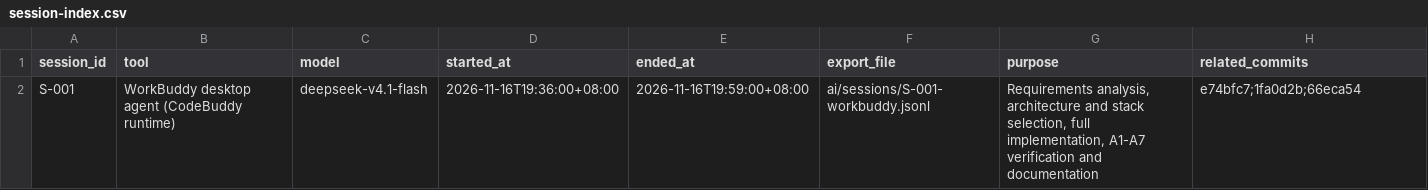
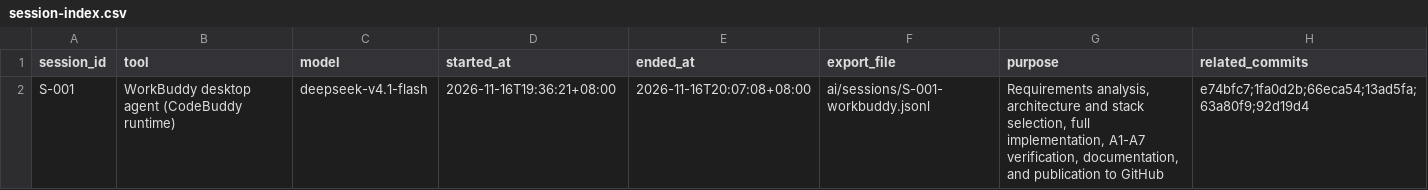
Before and after one commit to KitanWang/certificate-admin-console, a CSV file: ai/session-index.csv, drawn as a sheet.

Commit message:
docs: refresh AI evidence through publication and declare UI-check tooling

```diff
--- a/ai/session-index.csv
+++ b/ai/session-index.csv
@@ -1,2 +1,2 @@
 session_id,tool,model,started_at,ended_at,export_file,purpose,related_commits
-S-001,WorkBuddy desktop agent (CodeBuddy runtime),deepseek-v4.1-flash,2026-11-16T19:36:00+08:00,2026-11-16T19:59:00+08:00,ai/sessions/S-001-workbuddy.jsonl,"Requirements analysis, architecture and stack selection, full implementation, A1-A7 verification and documentation",e74bfc7;1fa0d2b;66eca54
+S-001,WorkBuddy desktop agent (CodeBuddy runtime),deepseek-v4.1-flash,2026-11-16T19:36:21+08:00,2026-11-16T20:07:08+08:00,ai/sessions/S-001-workbuddy.jsonl,"Requirements analysis, architecture and stack selection, full implementation, A1-A7 verification, documentation, and publication to GitHub",e74bfc7;1fa0d2b;66eca54;13ad5fa;63a80f9;92d19d4
```
Also changed, not shown: 2 other files.
